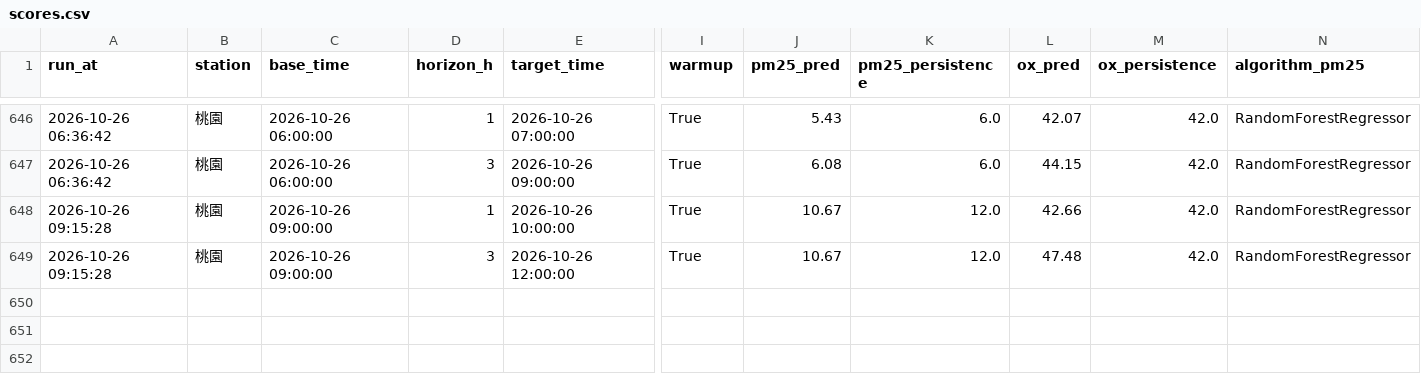
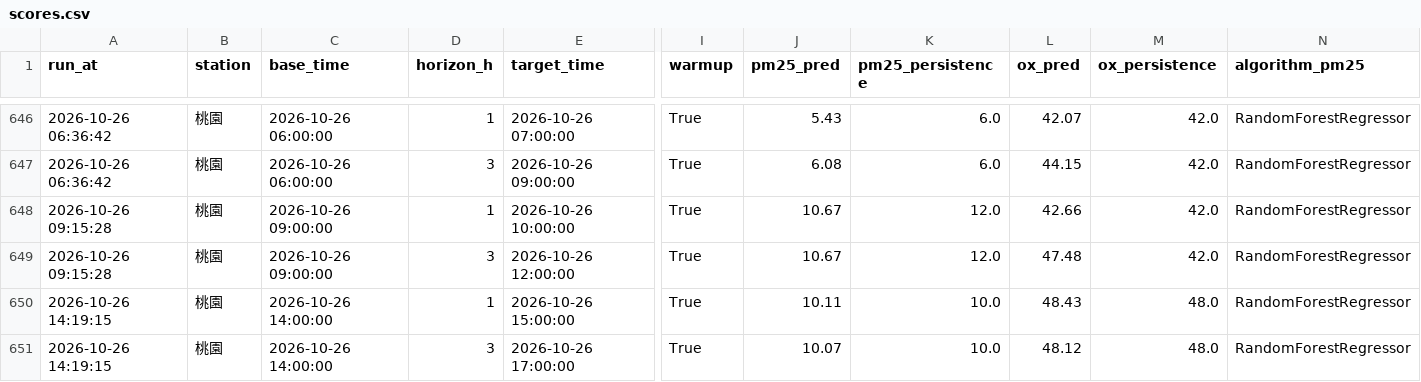
Before and after one commit to kachio-lab/Taoyuan-Air-Quality-Monitor, a CSV file: data/monitor/scores.csv, drawn as a sheet; only a part is shown, gaps mark what is left out; rows hold the shown columns only; the diff names each change by its address in the sheet, - before the commit and + after, or states it on an @@ line.

```diff
--- a/data/monitor/scores.csv
+++ b/data/monitor/scores.csv
+row 650: 2026-10-26 14:19:15 | 桃園 | 2026-10-26 14:00:00 | 1 | 2026-10-26 15:00:00 | True | 10.11 | 10.0 | 48.43 | 48.0 | RandomForestRegressor
+row 651: 2026-10-26 14:19:15 | 桃園 | 2026-10-26 14:00:00 | 3 | 2026-10-26 17:00:00 | True | 10.07 | 10.0 | 48.12 | 48.0 | RandomForestRegressor
```
Also changed, not shown: data/monitor/observations.csv, data/monitor/predictions.csv, 2 other files.
